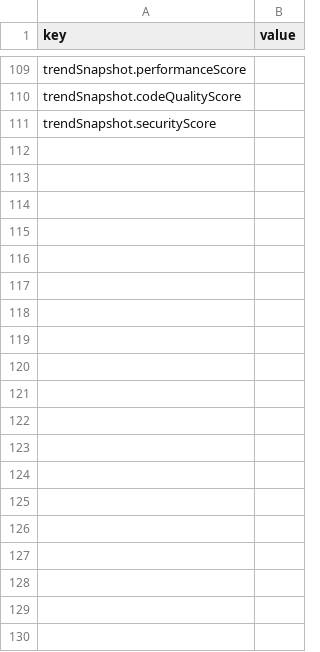
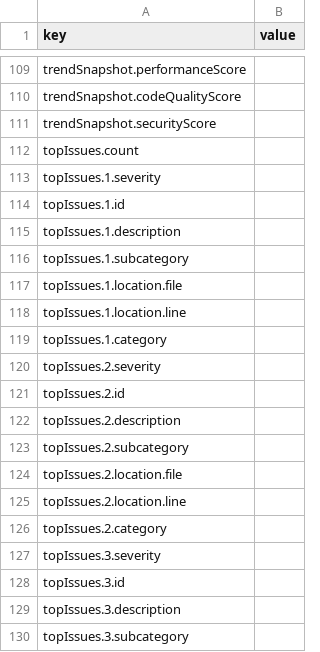
Before and after one commit to ACSGenUI/mcp-orchestrator-framework, a CSV file: templates/ui-audit/metrics.csv, drawn as a sheet; only a part is shown, gaps mark what is left out; the diff covers the shown part only.

Commit message:
updated to include manual data in metrics

```diff
--- a/templates/ui-audit/metrics.csv
+++ b/templates/ui-audit/metrics.csv
@@ -111 +111,20 @@ trendSnapshot.codeQualityScore,
 trendSnapshot.securityScore
+topIssues.count,
+topIssues.1.severity,
+topIssues.1.id,
+topIssues.1.description,
+topIssues.1.subcategory,
+topIssues.1.location.file,
+topIssues.1.location.line,
+topIssues.1.category,
+topIssues.2.severity,
+topIssues.2.id,
+topIssues.2.description,
+topIssues.2.subcategory,
+topIssues.2.location.file,
+topIssues.2.location.line,
+topIssues.2.category,
+topIssues.3.severity,
+topIssues.3.id,
+topIssues.3.description,
+topIssues.3.subcategory,
```
Also changed, not shown: 103 added rows elsewhere in this file, 1 other file.
